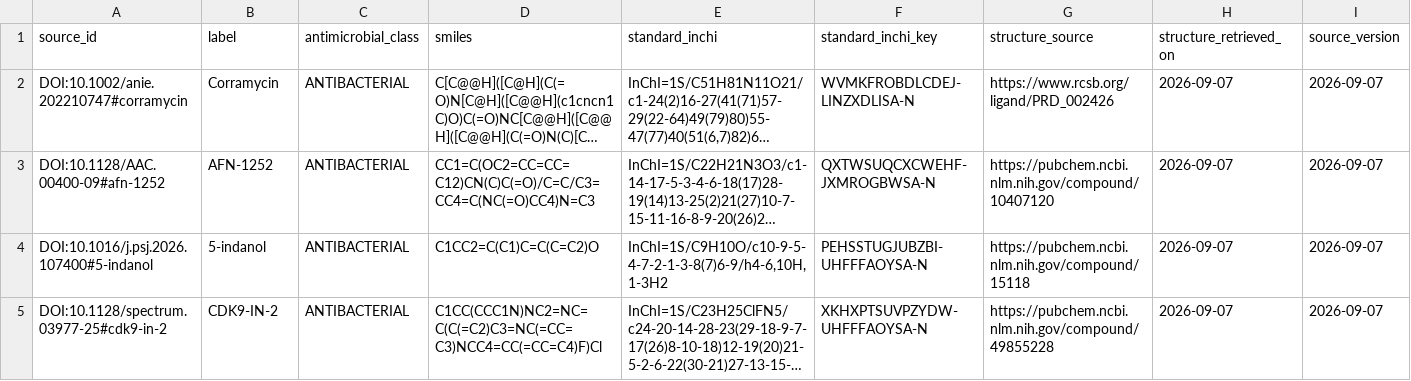
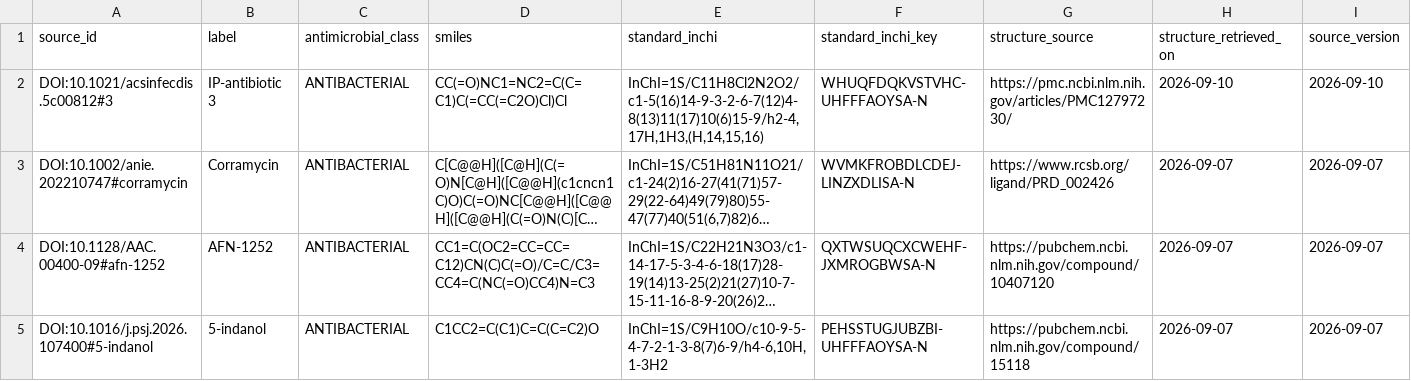
Before and after one commit to CultureBotAI/AntibioticMech, a TSV file: curation/curator_antibiotics.tsv, drawn as a sheet; only a part is shown; the shorter side is filled out with more unchanged rows; long unchanged cells end in …; rows hold the shown columns only; the diff names each change by its address in the sheet, - before the commit and + after, or states it on an @@ line.

Commit message:
Add IP-antibiotic 3

```diff
--- a/curation/curator_antibiotics.tsv
+++ b/curation/curator_antibiotics.tsv
+row 2: DOI:10.1021/acsinfecdis.5c00812#3 | IP-antibiotic 3 | ANTIBACTERIAL | CC(=O)NC1=NC2=C(C=C1)C(=CC(=C2O)Cl)Cl | InChI=1S/C11H8Cl2N2O2/c1-5(16)14-9-3-2-6-7(12)4-8(13)11(17)10(6)15-9/h2-4,17H,1H3,(H,14,15,16) | WHUQFDQKVSTVHC-UHFFFAOYSA-N | https://pmc.ncbi.nlm.nih.gov/articles/PMC12797230/ | 2026-09-10 | 2026-09-10
```
Also changed, not shown: curation/record_review_queue.tsv, data/antibiotics/PATHS.tsv, 17 other files.
